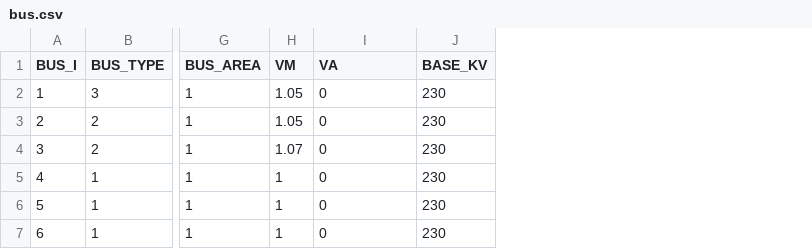
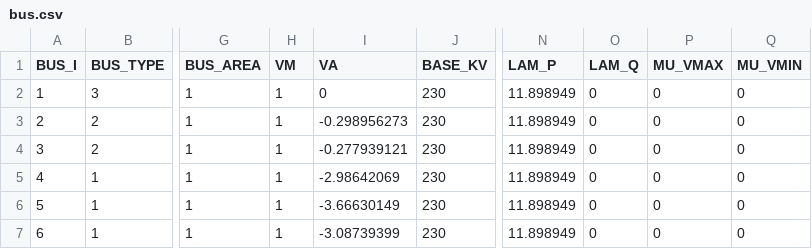
Before and after one commit to caseformat/ww6, a CSV file: bus.csv, drawn as a sheet; only a part is shown, gaps mark what is left out; the diff names each change by its address in the sheet, - before the commit and + after, or states it on an @@ line.

```diff
--- a/bus.csv
+++ b/bus.csv
+column N (LAM_P), rows 2-7: all 11.898949
+column O (LAM_Q), rows 2-7: all 0
+column P (MU_VMAX), rows 2-7: all 0
+column Q (MU_VMIN), rows 2-7: all 0
-H2:H3 (VM): 1.05
+H2:H3 (VM): 1
-I3 (VA): 0
+I3 (VA): -0.298956273
-H4 (VM): 1.07
+H4 (VM): 1
-I4 (VA): 0
+I4 (VA): -0.277939121
-I5 (VA): 0
+I5 (VA): -2.98642069
-I6 (VA): 0
+I6 (VA): -3.66630149
-I7 (VA): 0
+I7 (VA): -3.08739399
```
Also changed, not shown: branch.csv, gen.csv.
